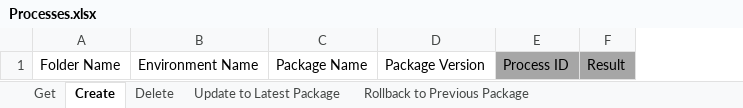
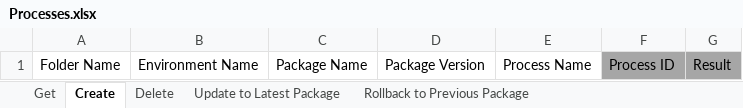
Before and after one commit to UiPath-Services/OrchestratorManager, an Excel workbook: Workbooks/EN/Processes.xlsx, sheet Create, drawn as a sheet; values as stored, in another font and other column widths than the file's, no borders; table styles not drawn; the diff names each change by its address in the sheet, - before the commit and + after, or states it on an @@ line.

Commit message:
Cache and reuse data about Processes

```diff
--- a/Workbooks/EN/Processes.xlsx (sheet Create)
+++ b/Workbooks/EN/Processes.xlsx (sheet Create)
+column E, row 1: Process Name
```
Also changed, not shown: Config.xlsx, Workbooks/JA/プロセス.xlsx, 10 other files.
